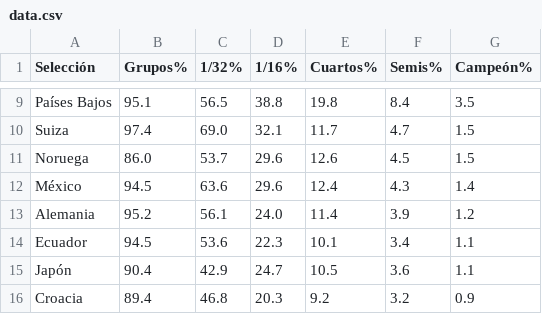
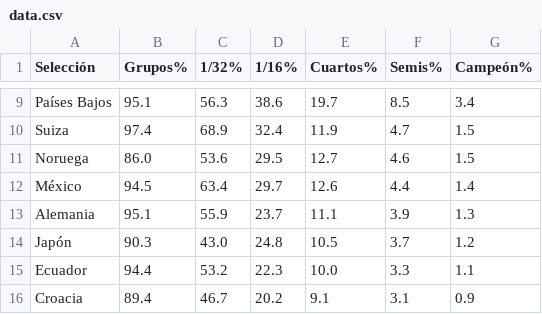
Before and after one commit to mikedataspain/mundial-elo, a CSV file: data.csv, drawn as a sheet; only a part is shown, gaps mark what is left out; removed rows and columns are numbered as before the commit, all else as after; the diff covers the shown part only; the diff names each change by its address in the sheet, - before the commit and + after, or states it on an @@ line.

```diff
--- a/data.csv
+++ b/data.csv
-C9 (1/32%): 56.5
+C9 (1/32%): 56.3
-D9 (1/16%): 38.8
+D9 (1/16%): 38.6
-E9 (Cuartos%): 19.8
+E9 (Cuartos%): 19.7
-F9 (Semis%): 8.4
+F9 (Semis%): 8.5
-G9 (Campeón%): 3.5
+G9 (Campeón%): 3.4
-C10 (1/32%): 69.0
+C10 (1/32%): 68.9
-D10 (1/16%): 32.1
+D10 (1/16%): 32.4
-E10 (Cuartos%): 11.7
+E10 (Cuartos%): 11.9
-C11 (1/32%): 53.7
+C11 (1/32%): 53.6
-D11 (1/16%): 29.6
+D11 (1/16%): 29.5
-E11 (Cuartos%): 12.6
+E11 (Cuartos%): 12.7
-F11 (Semis%): 4.5
+F11 (Semis%): 4.6
-C12 (1/32%): 63.6
+C12 (1/32%): 63.4
-D12 (1/16%): 29.6
+D12 (1/16%): 29.7
-E12 (Cuartos%): 12.4
+E12 (Cuartos%): 12.6
-F12 (Semis%): 4.3
+F12 (Semis%): 4.4
-B13 (Grupos%): 95.2
+B13 (Grupos%): 95.1
-C13 (1/32%): 56.1
+C13 (1/32%): 55.9
-D13 (1/16%): 24.0
+D13 (1/16%): 23.7
-E13 (Cuartos%): 11.4
+E13 (Cuartos%): 11.1
-G13 (Campeón%): 1.2
+G13 (Campeón%): 1.3
+row 14: Japón | 90.3 | 43.0 | 24.8 | 10.5 | 3.7 | 1.2
-B15 (Grupos%): 94.5
+B15 (Grupos%): 94.4
-C15 (1/32%): 53.6
+C15 (1/32%): 53.2
-E15 (Cuartos%): 10.1
+E15 (Cuartos%): 10.0
-F15 (Semis%): 3.4
+F15 (Semis%): 3.3
-row 15: Japón | 90.4 | 42.9 | 24.7 | 10.5 | 3.6 | 1.1
-C16 (1/32%): 46.8
+C16 (1/32%): 46.7
-D16 (1/16%): 20.3
+D16 (1/16%): 20.2
-E16 (Cuartos%): 9.2
+E16 (Cuartos%): 9.1
-F16 (Semis%): 3.2
+F16 (Semis%): 3.1
```
Also changed, not shown: 3 added rows, 3 removed rows and 98 edited cells elsewhere in this file, 1 other file.
